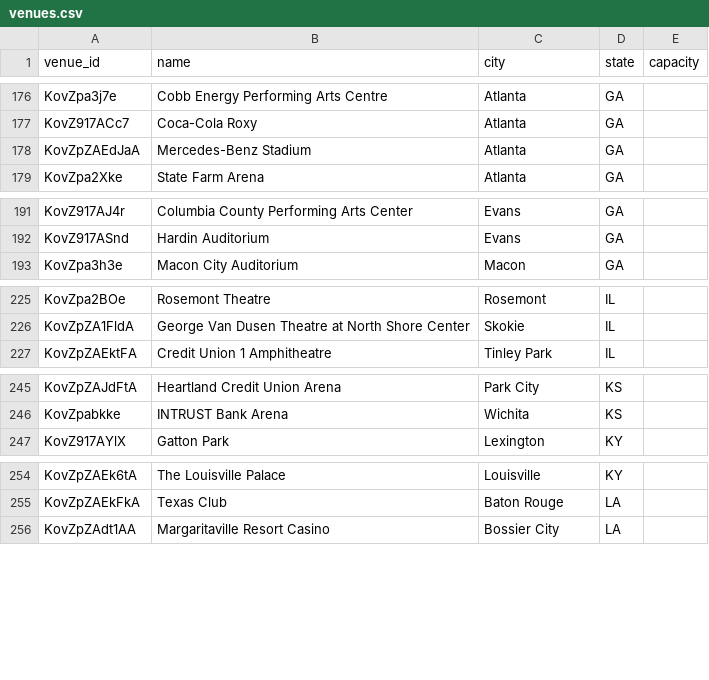
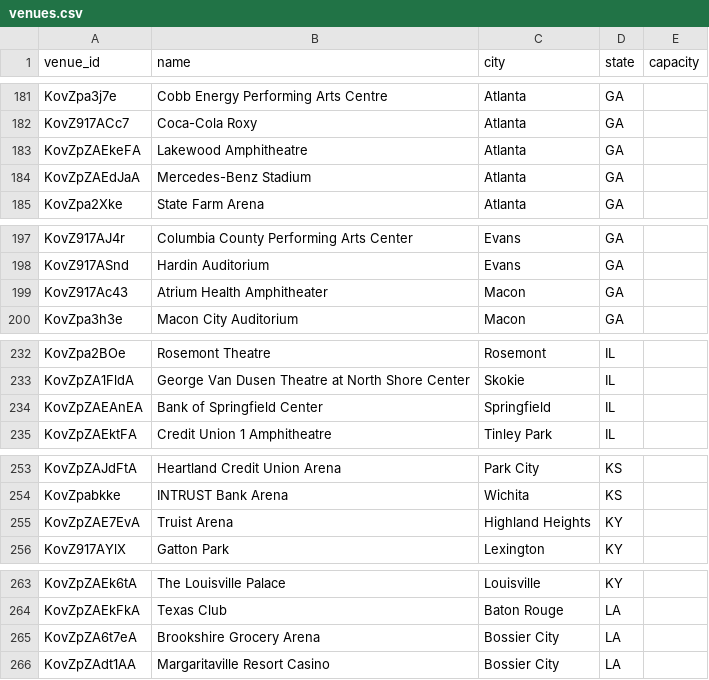
Before and after one commit to TylerWichman/presalewatch, a CSV file: db/venues.csv, drawn as a sheet; only a part is shown, gaps mark what is left out; the diff covers the shown part only.

```diff
--- a/db/venues.csv
+++ b/db/venues.csv
@@ -177,2 +182,3 @@ KovZpa3j7e,Cobb Energy Performing Arts Centre,Atlanta,GA,
 KovZ917ACc7,Coca-Cola Roxy,Atlanta,GA,
+KovZpZAEkeFA,Lakewood Amphitheatre,Atlanta,GA,
 KovZpZAEdJaA,Mercedes-Benz Stadium,Atlanta,GA,
@@ -192,2 +198,3 @@ KovZ917AJ4r,Columbia County Performing Arts Center,Evans,GA,
 KovZ917ASnd,Hardin Auditorium,Evans,GA,
+KovZ917Ac43,Atrium Health Amphitheater ,Macon,GA,
 KovZpa3h3e,Macon City Auditorium,Macon,GA,
@@ -226,2 +233,3 @@ KovZpa2BOe,Rosemont Theatre,Rosemont,IL,
 KovZpZA1FldA,George Van Dusen Theatre at North Shore Center,Skokie,IL,
+KovZpZAEAnEA,Bank of Springfield Center,Springfield,IL,
 KovZpZAEktFA,Credit Union 1 Amphitheatre,Tinley Park,IL,
@@ -246,2 +254,3 @@ KovZpZAJdFtA,Heartland Credit Union Arena,Park City,KS,
 KovZpabkke,INTRUST Bank Arena,Wichita,KS,
+KovZpZAE7EvA,Truist Arena,Highland Heights,KY,
 KovZ917AYlX,Gatton Park,Lexington,KY,
@@ -255,2 +264,3 @@ KovZpZAEk6tA,The Louisville Palace,Louisville,KY,
 KovZpZAEkFkA,Texas Club,Baton Rouge,LA,
+KovZpZA6t7eA,Brookshire Grocery Arena,Bossier City,LA,
 KovZpZAdt1AA,Margaritaville Resort Casino,Bossier City,LA,
```
Also changed, not shown: 12 added rows elsewhere in this file, db/artists.csv, db/scores.csv, 4 other files.
